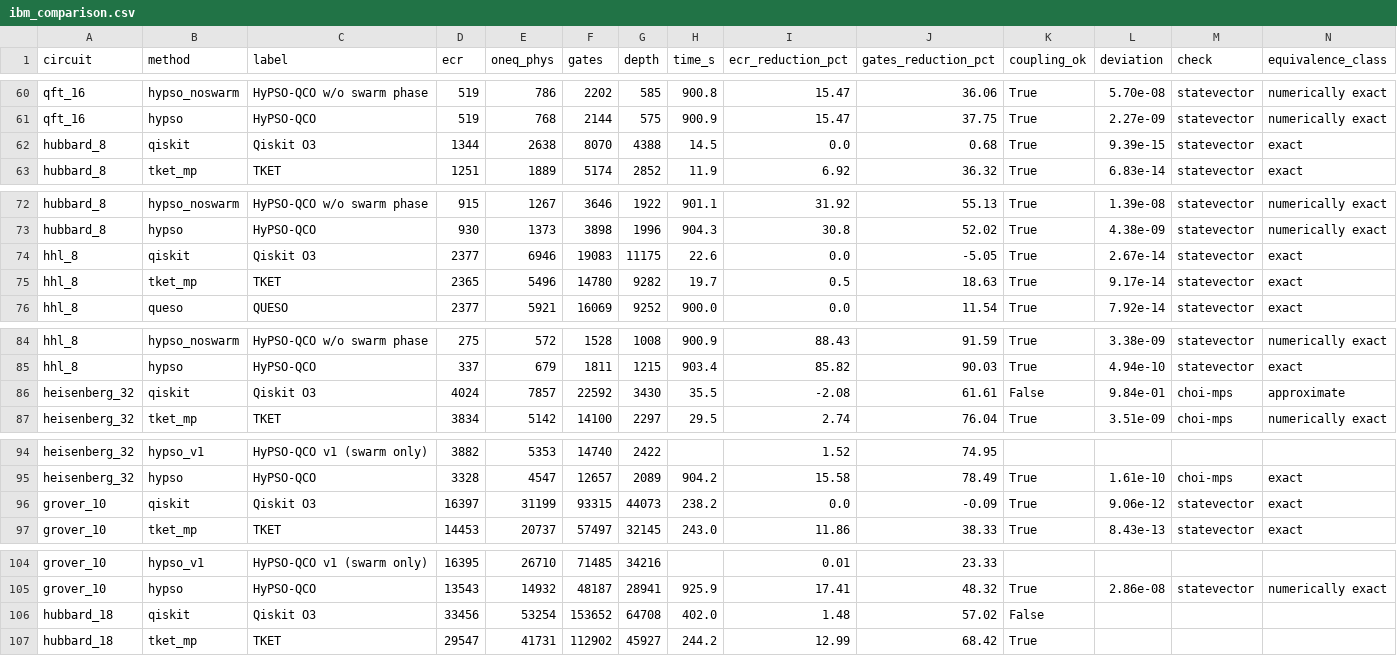
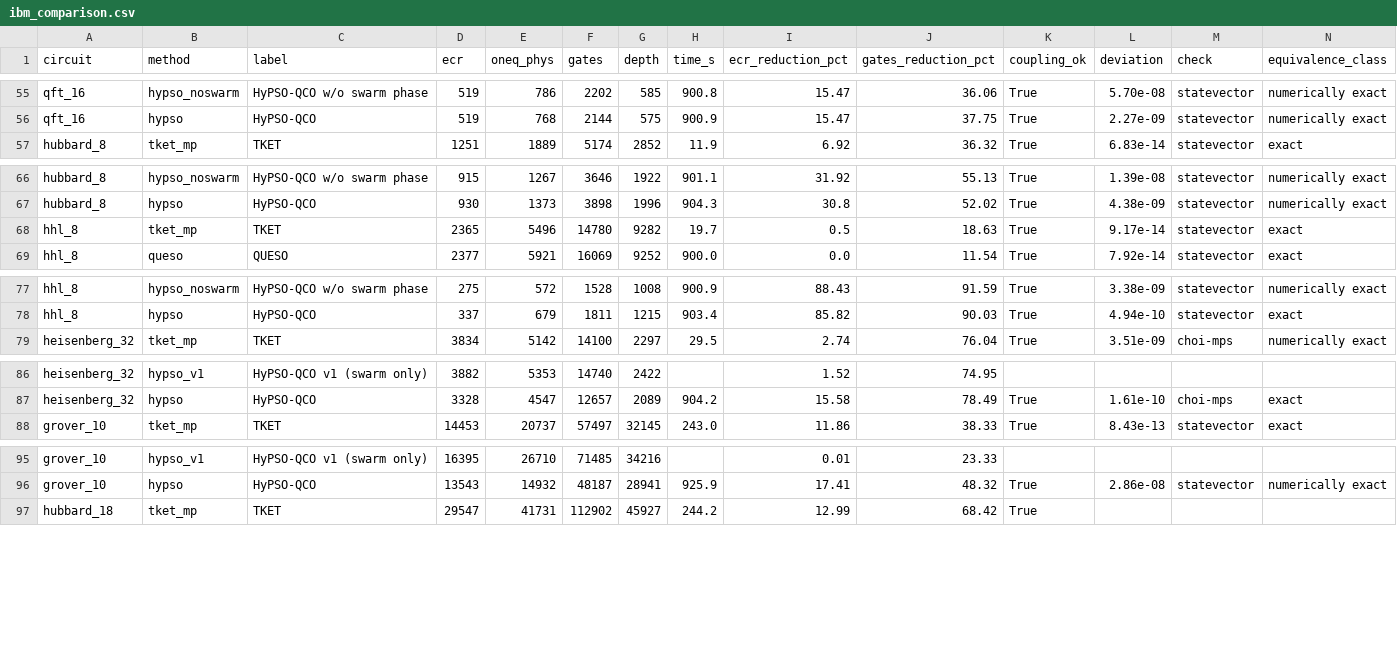
Before and after one commit to mwalidcharrwi/PSO_Optimization, a CSV file: paper/data/ibm_comparison.csv, drawn as a sheet; only a part is shown, gaps mark what is left out; the diff covers the shown part only; the diff names each change by its address in the sheet, - before the commit and + after, or states it on an @@ line.

```diff
--- a/paper/data/ibm_comparison.csv
+++ b/paper/data/ibm_comparison.csv
-row 62: hubbard_8 | qiskit | Qiskit O3 | 1344 | 2638 | 8070 | 4388 | 14.5 | 0.0 | 0.68 | True | 9.39e-15 | statevector | exact
-row 74: hhl_8 | qiskit | Qiskit O3 | 2377 | 6946 | 19083 | 11175 | 22.6 | 0.0 | -5.05 | True | 2.67e-14 | statevector | exact
-row 86: heisenberg_32 | qiskit | Qiskit O3 | 4024 | 7857 | 22592 | 3430 | 35.5 | -2.08 | 61.61 | False | 9.84e-01 | choi-mps | approximate
-row 96: grover_10 | qiskit | Qiskit O3 | 16397 | 31199 | 93315 | 44073 | 238.2 | 0.0 | -0.09 | True | 9.06e-12 | statevector | exact
-row 106: hubbard_18 | qiskit | Qiskit O3 | 33456 | 53254 | 153652 | 64708 | 402.0 | 1.48 | 57.02 | False
```
Also changed, not shown: 5 removed rows elsewhere in this file, paper/data/summary_stats.csv, 43 other files.
